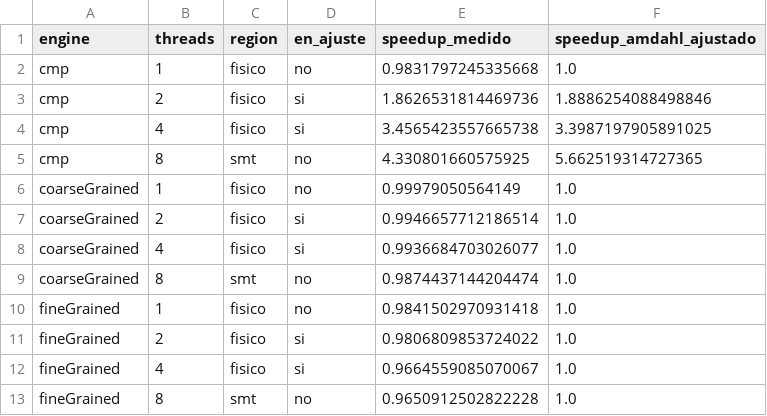
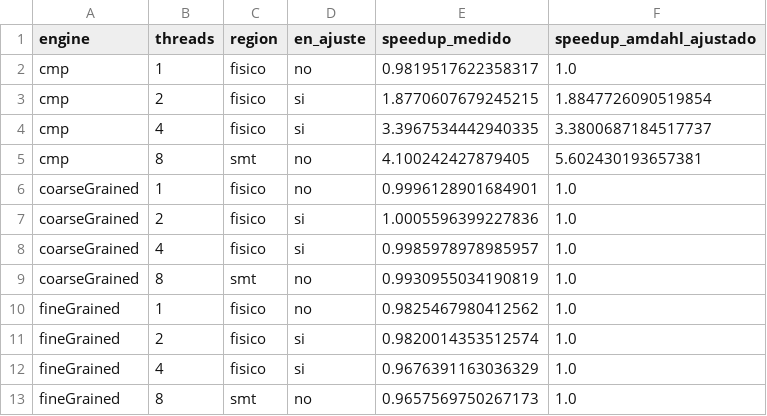
Before and after one commit to MrGabo06/ggonzalez_a2_2026_s2, a CSV file: proyecto_1/case_4/results/ht_on/amdahl/bench_oficial_amdahl.csv, drawn as a sheet.

```diff
--- a/proyecto_1/case_4/results/ht_on/amdahl/bench_oficial_amdahl.csv
+++ b/proyecto_1/case_4/results/ht_on/amdahl/bench_oficial_amdahl.csv
@@ -1,13 +1,13 @@
 engine,threads,region,en_ajuste,speedup_medido,speedup_amdahl_ajustado
-cmp,1,fisico,no,0.9831797245335668,1.0
-cmp,2,fisico,si,1.8626531814469736,1.8886254088498846
-cmp,4,fisico,si,3.4565423557665738,3.3987197905891025
-cmp,8,smt,no,4.330801660575925,5.662519314727365
-coarseGrained,1,fisico,no,0.99979050564149,1.0
-coarseGrained,2,fisico,si,0.9946657712186514,1.0
-coarseGrained,4,fisico,si,0.9936684703026077,1.0
-coarseGrained,8,smt,no,0.9874437144204474,1.0
-fineGrained,1,fisico,no,0.9841502970931418,1.0
-fineGrained,2,fisico,si,0.9806809853724022,1.0
-fineGrained,4,fisico,si,0.9664559085070067,1.0
-fineGrained,8,smt,no,0.9650912502822228,1.0
+cmp,1,fisico,no,0.9819517622358317,1.0
+cmp,2,fisico,si,1.8770607679245215,1.8847726090519854
+cmp,4,fisico,si,3.3967534442940335,3.3800687184517737
+cmp,8,smt,no,4.100242427879405,5.602430193657381
+coarseGrained,1,fisico,no,0.9996128901684901,1.0
+coarseGrained,2,fisico,si,1.0005596399227836,1.0
+coarseGrained,4,fisico,si,0.9985978978985957,1.0
+coarseGrained,8,smt,no,0.9930955034190819,1.0
+fineGrained,1,fisico,no,0.9825467980412562,1.0
+fineGrained,2,fisico,si,0.9820014353512574,1.0
+fineGrained,4,fisico,si,0.9676391163036329,1.0
+fineGrained,8,smt,no,0.9657569750267173,1.0
```
Also changed, not shown: proyecto_1/case_4/results/comparacion_ht/comparacion_ht.csv, proyecto_1/case_4/results/ht_on/benchmark/bench_oficial.csv, 16 other files.
